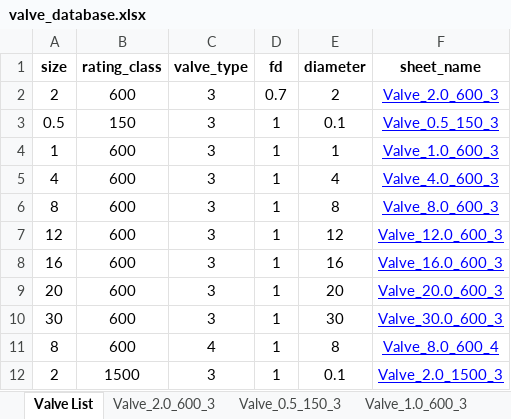
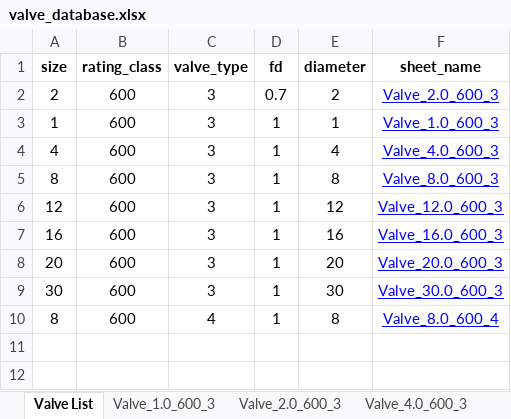
Before and after one commit to gurkan-maker/proje, an Excel workbook: valve_database.xlsx, sheet Valve List, drawn as a sheet; values as stored, in another font and other column widths than the file's, no borders; the diff names each change by its address in the sheet, - before the commit and + after, or states it on an @@ line.

```diff
--- a/valve_database.xlsx (sheet Valve List)
+++ b/valve_database.xlsx (sheet Valve List)
-sheet tab: Valve_0.5_150_3
@@ sheet tab order changed: Valve List | Valve_1.0_600_3 | Valve_2.0_600_3 | Valve_4.0_600_3 @@
-row 3: 0.5 | 150 | 3 | 1 | 0.1 | Valve_0.5_150_3
-row 12: 2 | 1500 | 3 | 1 | 0.1 | Valve_2.0_1500_3
```
Also changed, not shown: sheet Valve_8.0_600_4, other sheet tabs, formulas that keep their value.
